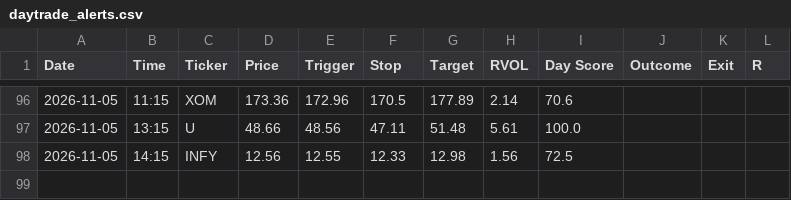
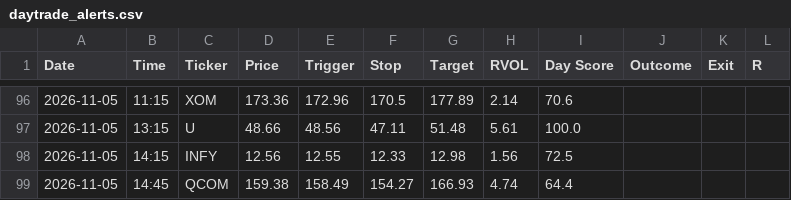
Before and after one commit to wolfmanex/trading-dashboard, a CSV file: daytrade_alerts.csv, drawn as a sheet; only a part is shown, gaps mark what is left out.

```diff
--- a/daytrade_alerts.csv
+++ b/daytrade_alerts.csv
@@ -98 +98,2 @@ Date,Time,Ticker,Price,Trigger,Stop,Target,RVOL,Day Score,Outcome,Exit,R
 2026-11-05,14:15,INFY,12.56,12.55,12.33,12.98,1.56,72.5,,,
+2026-11-05,14:45,QCOM,159.38,158.49,154.27,166.93,4.74,64.4,,,
```
